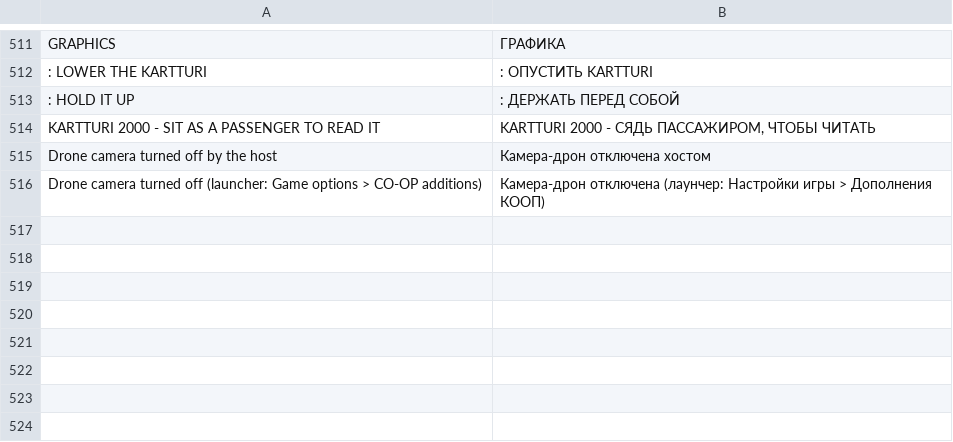
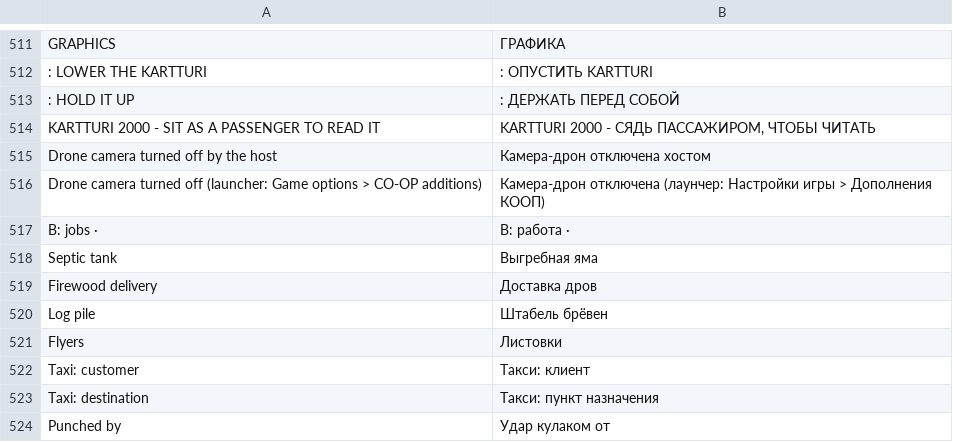
Before and after one commit to Parricidium/MWCoop, a TSV file: run/ru/ru_mod.tsv, drawn as a sheet; only a part is shown, gaps mark what is left out; the diff names each change by its address in the sheet, - before the commit and + after, or states it on an @@ line.

```diff
--- a/run/ru/ru_mod.tsv
+++ b/run/ru/ru_mod.tsv
+row 517: B: jobs · | B: работа ·
+row 518: Septic tank | Выгребная яма
+row 519: Firewood delivery | Доставка дров
+row 520: Log pile | Штабель брёвен
+row 521: Flyers | Листовки
+row 522: Taxi: customer | Такси: клиент
+row 523: Taxi: destination | Такси: пункт назначения
+row 524: Punched by | Удар кулаком от
```
Also changed, not shown: 26 other files.
